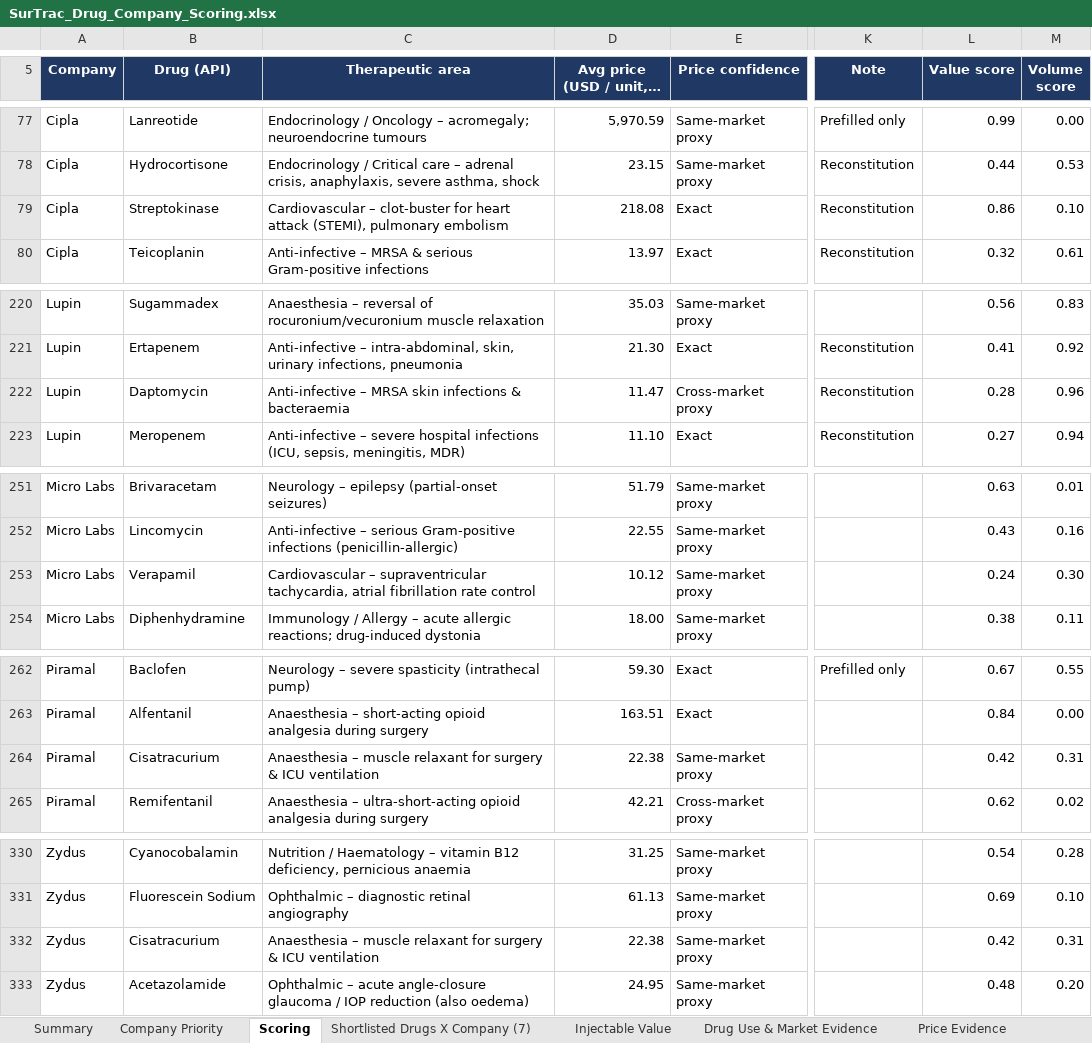
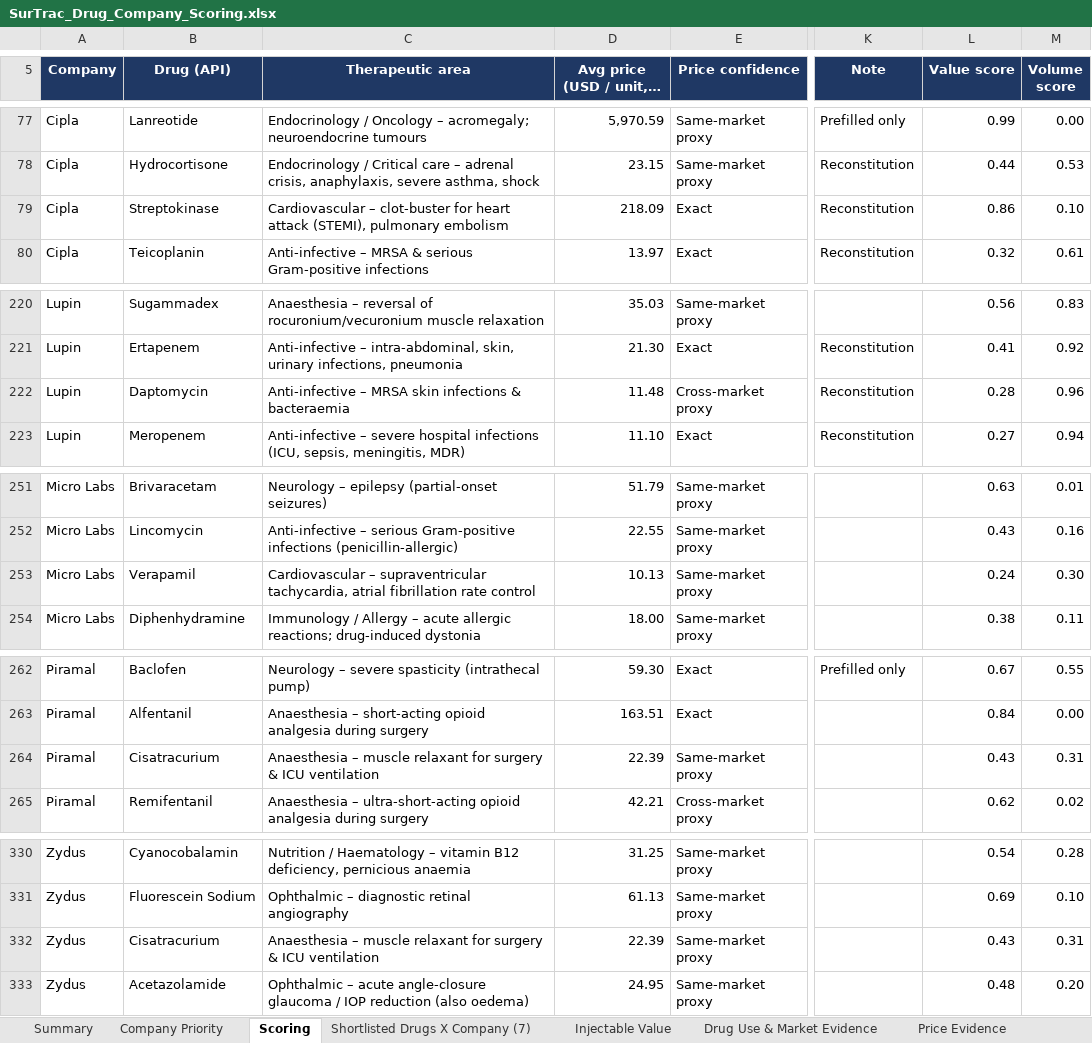
Before and after one commit to itsmechaitanyasharma-jpg/Consulting, an Excel workbook: research/SurTrac_Drug_Company_Scoring.xlsx, sheet Scoring, drawn as a sheet; only a part is shown, gaps mark what is left out; long unchanged cells end in …; values as stored, in another font and other column widths than the file's, no borders; charts and pictures and conditional formats not drawn; the diff names each change by its address in the sheet, - before the commit and + after, or states it on an @@ line.

```diff
--- a/research/SurTrac_Drug_Company_Scoring.xlsx (sheet Scoring)
+++ b/research/SurTrac_Drug_Company_Scoring.xlsx (sheet Scoring)
-D79 (Avg price (USD / unit, > $5)): 218.08
+D79 (Avg price (USD / unit, > $5)): 218.09
-D222 (Avg price (USD / unit, > $5)): 11.47
+D222 (Avg price (USD / unit, > $5)): 11.48
-D253 (Avg price (USD / unit, > $5)): 10.12
+D253 (Avg price (USD / unit, > $5)): 10.13
-D264 (Avg price (USD / unit, > $5)): 22.38
+D264 (Avg price (USD / unit, > $5)): 22.39
-L264 (Value score): 0.42
+L264 (Value score): 0.43
-D332 (Avg price (USD / unit, > $5)): 22.38
+D332 (Avg price (USD / unit, > $5)): 22.39
-L332 (Value score): 0.42
+L332 (Value score): 0.43
```
Also changed, not shown: sheet Company Priority, research/Shortlisted_Drugs_X_Company_7_for_master.xlsx.
